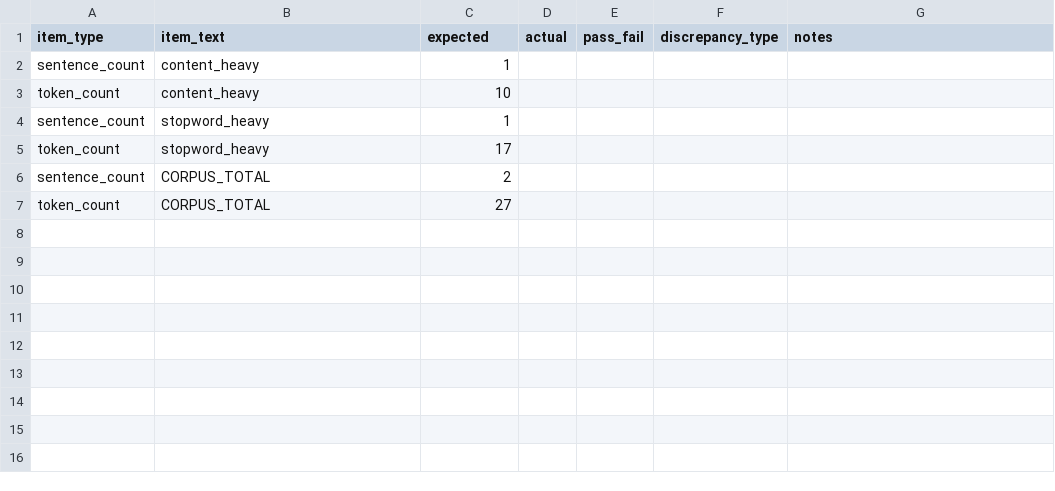
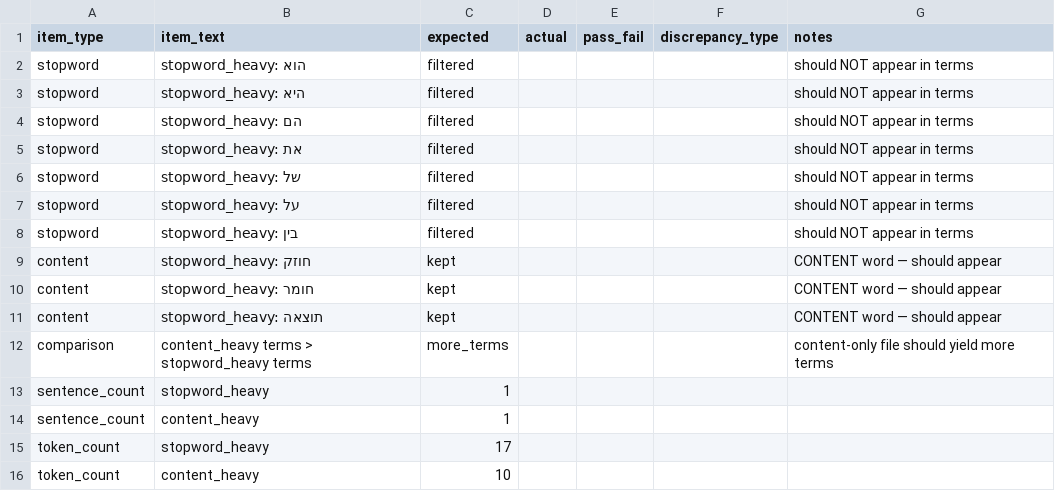
Before and after one commit to SindromRadioSpb/Hebrew-NLP-Pipeline, a CSV file: he_24_stopwords/review_sheet.csv, drawn as a sheet.

```diff
--- a/he_24_stopwords/review_sheet.csv
+++ b/he_24_stopwords/review_sheet.csv
@@ -1,7 +1,16 @@
 item_type,item_text,expected,actual,pass_fail,discrepancy_type,notes
+stopword,stopword_heavy: הוא,filtered,,,,should NOT appear in terms
+stopword,stopword_heavy: היא,filtered,,,,should NOT appear in terms
+stopword,stopword_heavy: הם,filtered,,,,should NOT appear in terms
+stopword,stopword_heavy: את,filtered,,,,should NOT appear in terms
+stopword,stopword_heavy: של,filtered,,,,should NOT appear in terms
+stopword,stopword_heavy: על,filtered,,,,should NOT appear in terms
+stopword,stopword_heavy: בין,filtered,,,,should NOT appear in terms
+content,stopword_heavy: חוזק,kept,,,,CONTENT word — should appear
+content,stopword_heavy: חומר,kept,,,,CONTENT word — should appear
+content,stopword_heavy: תוצאה,kept,,,,CONTENT word — should appear
+comparison,content_heavy terms > stopword_heavy terms,more_terms,,,,content-only file should yield more terms
+sentence_count,stopword_heavy,1,,,,
 sentence_count,content_heavy,1,,,,
+token_count,stopword_heavy,17,,,,
 token_count,content_heavy,10,,,,
-sentence_count,stopword_heavy,1,,,,
-token_count,stopword_heavy,17,,,,
-sentence_count,CORPUS_TOTAL,2,,,,
-token_count,CORPUS_TOTAL,27,,,,
```
Also changed, not shown: he_13_canonicalization/expected_lemmas.csv, he_17_named_entities/expected_terms.csv, 20 other files.
